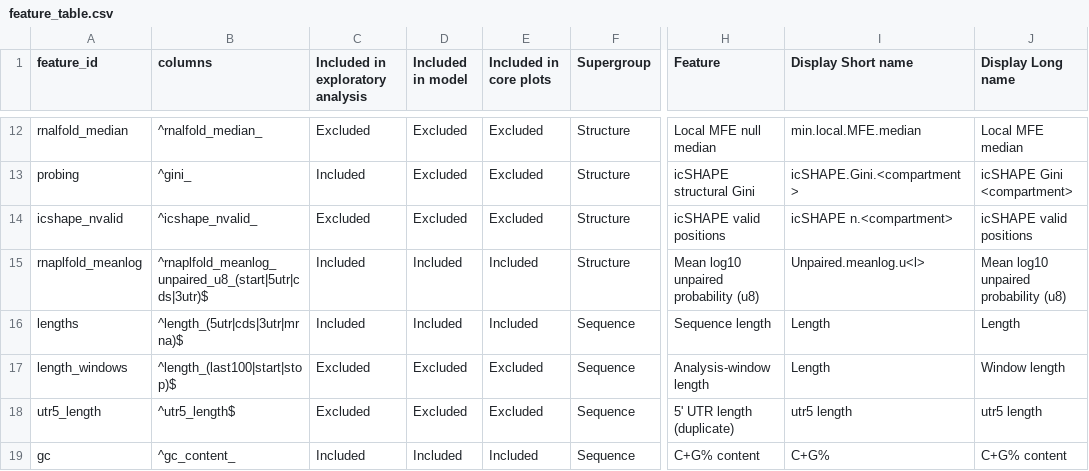
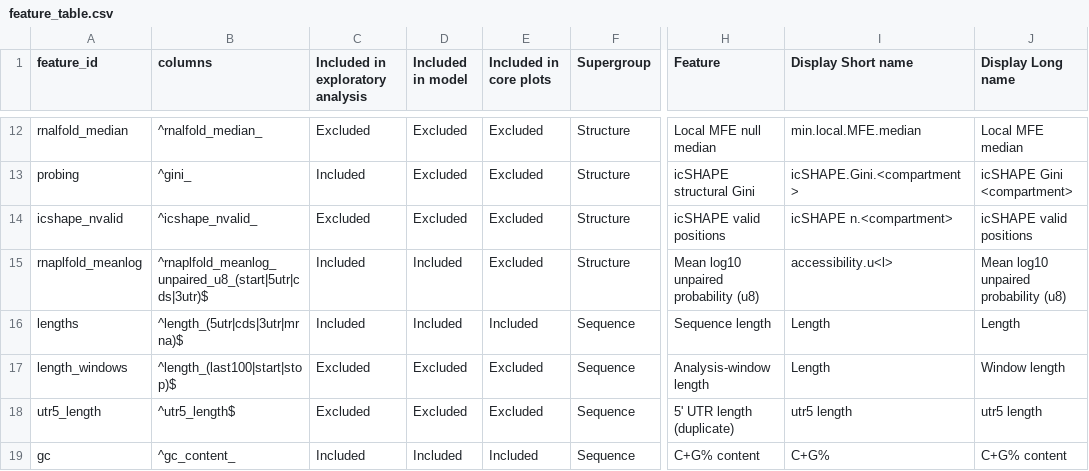
Before and after one commit to DJ-Champion/mRNA_stability_R, a CSV file: R/feature_table.csv, drawn as a sheet; only a part is shown, gaps mark what is left out; the diff names each change by its address in the sheet, - before the commit and + after, or states it on an @@ line.

Commit message:
Feature table change

```diff
--- a/R/feature_table.csv
+++ b/R/feature_table.csv
-E15 (Included in core plots): Included
+E15 (Included in core plots): Excluded
-I15 (Display Short name): Unpaired.meanlog.u<l>
+I15 (Display Short name): accessibility.u<l>
```
